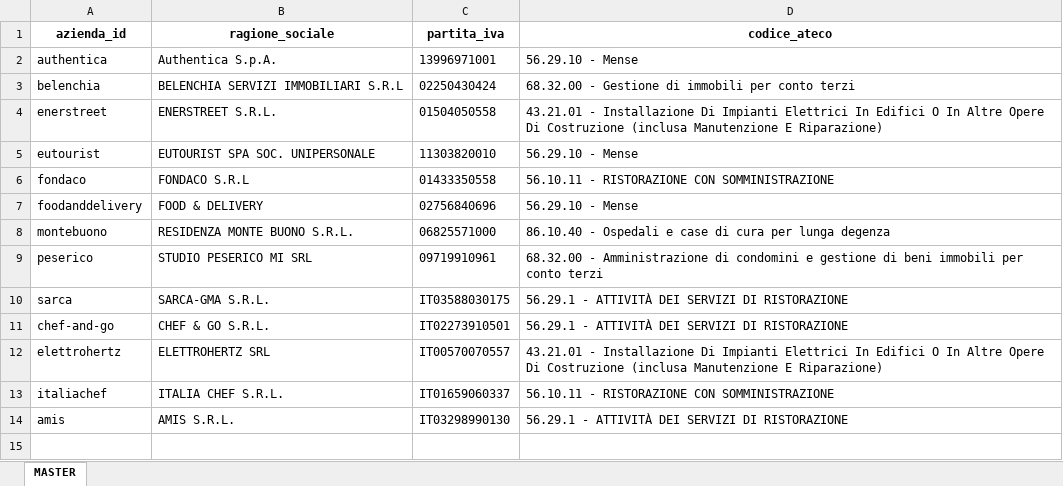
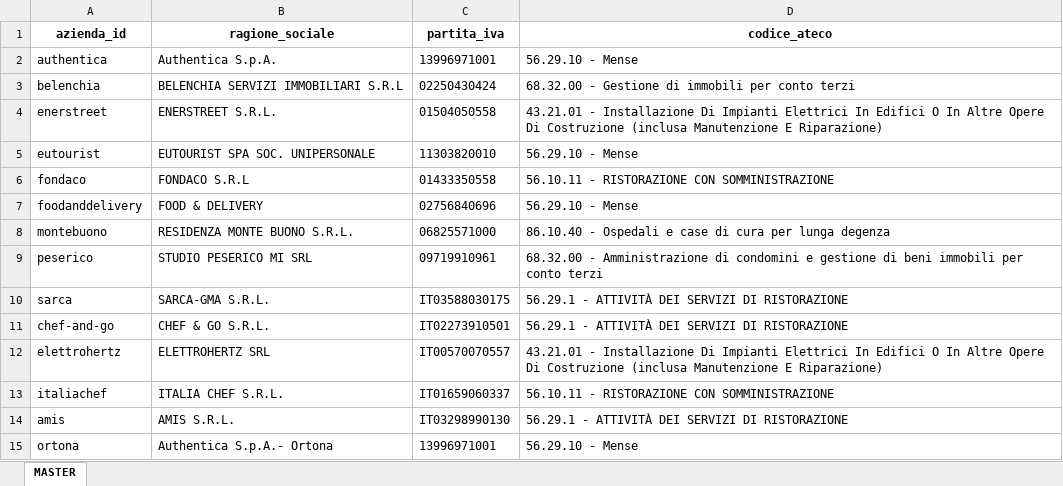
Before and after one commit to ZenZ3t4/Odoo-18-Construction-Mod, an Excel workbook: Attestati Corsi di Formazione/report_gen_data/db/aziende.xlsx, sheet MASTER, drawn as a sheet; values as stored, in another font and other column widths than the file's, no borders; the diff names each change by its address in the sheet, - before the commit and + after, or states it on an @@ line.

```diff
--- a/Attestati Corsi di Formazione/report_gen_data/db/aziende.xlsx (sheet MASTER)
+++ b/Attestati Corsi di Formazione/report_gen_data/db/aziende.xlsx (sheet MASTER)
+row 15: ortona | Authentica S.p.A.- Ortona | 13996971001 | 56.29.10 - Mense
```
Also changed, not shown: Attestati Corsi di Formazione/report_gen_data/db/new_master.xlsx, 19 other files.
